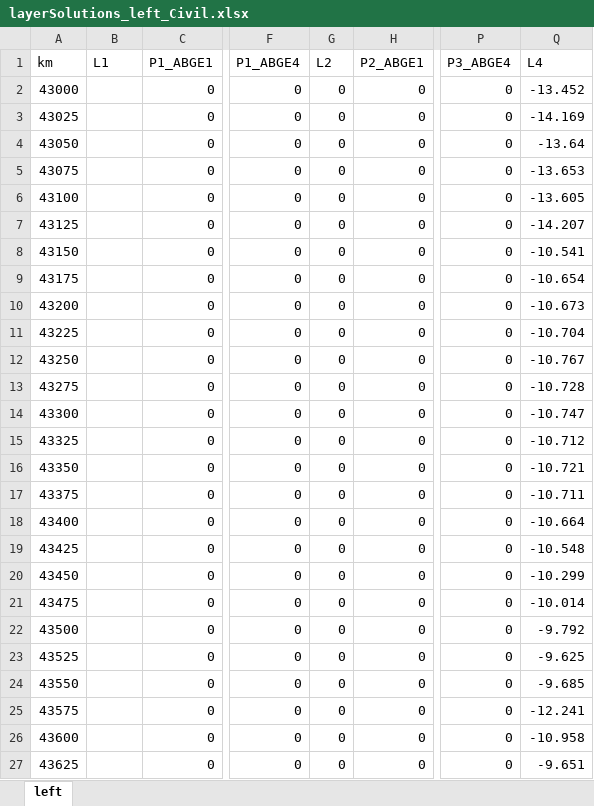
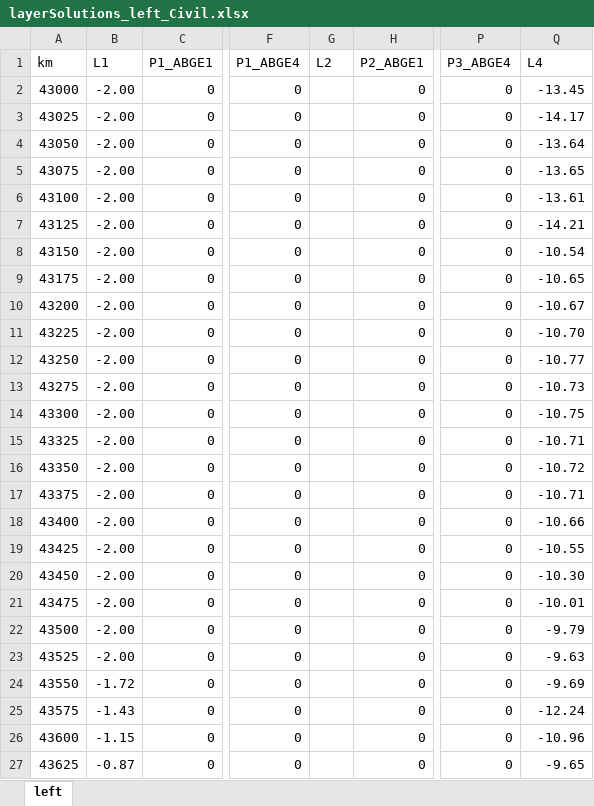
Before and after one commit to goncalogbastos/Pavement-Layers-Optimization-Model, an Excel workbook: src/layerSolutions_left_Civil.xlsx, sheet left, drawn as a sheet; only a part is shown, gaps mark what is left out; values as stored, in another font and other column widths than the file's, no cell formats; the diff covers the shown part only; the diff names each change by its address in the sheet, - before the commit and + after, or states it on an @@ line.

```diff
--- a/src/layerSolutions_left_Civil.xlsx (sheet left)
+++ b/src/layerSolutions_left_Civil.xlsx (sheet left)
-B2:B23 (L1): (empty)
+B2:B23 (L1): -2.00
-G2:G27 (L2): 0
+G2:G27 (L2): (empty)
-Q2 (L4): -13.452
+Q2 (L4): -13.45
-Q3 (L4): -14.169
+Q3 (L4): -14.17
-Q5 (L4): -13.653
+Q5 (L4): -13.65
-Q6 (L4): -13.605
+Q6 (L4): -13.61
-Q7 (L4): -14.207
+Q7 (L4): -14.21
-Q8 (L4): -10.541
+Q8 (L4): -10.54
-Q9 (L4): -10.654
+Q9 (L4): -10.65
-Q10 (L4): -10.673
+Q10 (L4): -10.67
-Q11 (L4): -10.704
+Q11 (L4): -10.70
-Q12 (L4): -10.767
+Q12 (L4): -10.77
-Q13 (L4): -10.728
+Q13 (L4): -10.73
-Q14 (L4): -10.747
+Q14 (L4): -10.75
-Q15 (L4): -10.712
+Q15 (L4): -10.71
-Q16 (L4): -10.721
+Q16 (L4): -10.72
-Q17 (L4): -10.711
+Q17 (L4): -10.71
-Q18 (L4): -10.664
+Q18 (L4): -10.66
-Q19 (L4): -10.548
+Q19 (L4): -10.55
-Q20 (L4): -10.299
+Q20 (L4): -10.30
-Q21 (L4): -10.014
+Q21 (L4): -10.01
-Q22 (L4): -9.792
+Q22 (L4): -9.79
-Q23 (L4): -9.625
+Q23 (L4): -9.63
-B24 (L1): (empty)
+B24 (L1): -1.72
-Q24 (L4): -9.685
+Q24 (L4): -9.69
-B25 (L1): (empty)
+B25 (L1): -1.43
-Q25 (L4): -12.241
+Q25 (L4): -12.24
-B26 (L1): (empty)
+B26 (L1): -1.15
-Q26 (L4): -10.958
+Q26 (L4): -10.96
-B27 (L1): (empty)
+B27 (L1): -0.87
-Q27 (L4): -9.651
+Q27 (L4): -9.65
```
Also changed, not shown: 1550 edited cells elsewhere in this sheet, cell formats, output/layerCoordinates_left.xlsx, output/layerCoordinates_right.xlsx, 6 other files.
